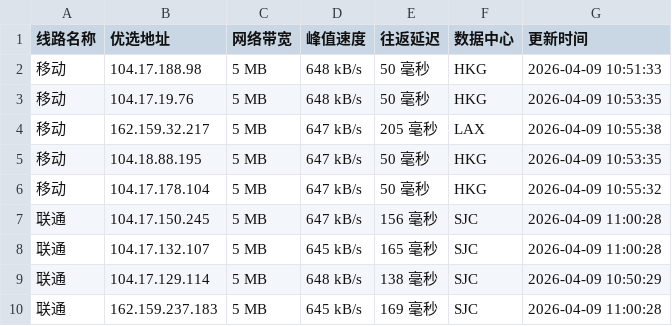
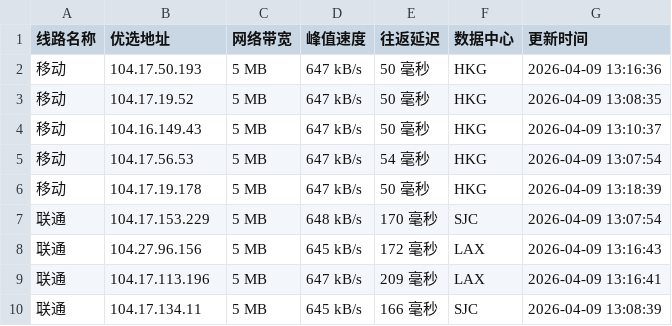
Before and after one commit to xing2kong/cfipv4db, a CSV file: cfip.csv, drawn as a sheet; only a part is shown; the diff covers the shown part only.

```diff
--- a/cfip.csv
+++ b/cfip.csv
@@ -1,10 +1,10 @@
 线路名称,优选地址,网络带宽,峰值速度,往返延迟,数据中心,更新时间
-移动,104.17.188.98,5 MB,648 kB/s,50 毫秒,HKG,2026-04-09 10:51:33
-移动,104.17.19.76,5 MB,648 kB/s,50 毫秒,HKG,2026-04-09 10:53:35
-移动,162.159.32.217,5 MB,647 kB/s,205 毫秒,LAX,2026-04-09 10:55:38
-移动,104.18.88.195,5 MB,647 kB/s,50 毫秒,HKG,2026-04-09 10:53:35
-移动,104.17.178.104,5 MB,647 kB/s,50 毫秒,HKG,2026-04-09 10:55:32
-联通,104.17.150.245,5 MB,647 kB/s,156 毫秒,SJC,2026-04-09 11:00:28
-联通,104.17.132.107,5 MB,645 kB/s,165 毫秒,SJC,2026-04-09 11:00:28
-联通,104.17.129.114,5 MB,648 kB/s,138 毫秒,SJC,2026-04-09 10:50:29
-联通,162.159.237.183,5 MB,645 kB/s,169 毫秒,SJC,2026-04-09 11:00:28
+移动,104.17.50.193,5 MB,647 kB/s,50 毫秒,HKG,2026-04-09 13:16:36
+移动,104.17.19.52,5 MB,647 kB/s,50 毫秒,HKG,2026-04-09 13:08:35
+移动,104.16.149.43,5 MB,647 kB/s,50 毫秒,HKG,2026-04-09 13:10:37
+移动,104.17.56.53,5 MB,647 kB/s,54 毫秒,HKG,2026-04-09 13:07:54
+移动,104.17.19.178,5 MB,647 kB/s,50 毫秒,HKG,2026-04-09 13:18:39
+联通,104.17.153.229,5 MB,648 kB/s,170 毫秒,SJC,2026-04-09 13:07:54
+联通,104.27.96.156,5 MB,645 kB/s,172 毫秒,LAX,2026-04-09 13:16:43
+联通,104.17.113.196,5 MB,647 kB/s,209 毫秒,LAX,2026-04-09 13:16:41
+联通,104.17.134.11,5 MB,645 kB/s,166 毫秒,SJC,2026-04-09 13:08:39
```
Also changed, not shown: 1 added row, 1 removed row and 16 edited cells elsewhere in this file, 1 other file.
